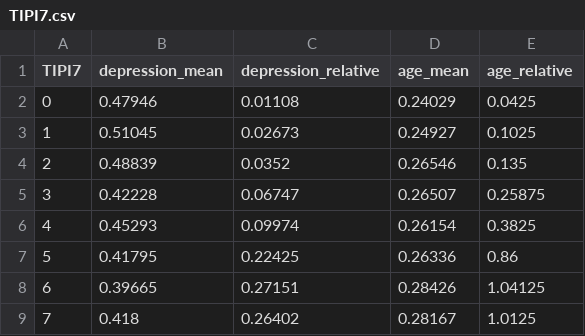
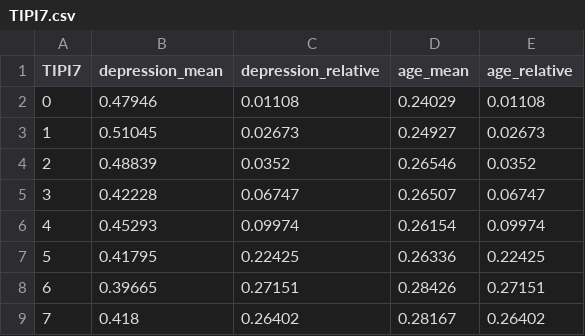
Before and after one commit to hhyao00/datasets, a CSV file: summary_stats/TIPI7.csv, drawn as a sheet.

```diff
--- a/summary_stats/TIPI7.csv
+++ b/summary_stats/TIPI7.csv
@@ -1,9 +1,9 @@
 TIPI7,depression_mean,depression_relative,age_mean,age_relative
-0,0.47946,0.01108,0.24029,0.0425
-1,0.51045,0.02673,0.24927,0.1025
-2,0.48839,0.0352,0.26546,0.135
-3,0.42228,0.06747,0.26507,0.25875
-4,0.45293,0.09974,0.26154,0.3825
-5,0.41795,0.22425,0.26336,0.86
-6,0.39665,0.27151,0.28426,1.04125
-7,0.418,0.26402,0.28167,1.0125
+0,0.47946,0.01108,0.24029,0.01108
+1,0.51045,0.02673,0.24927,0.02673
+2,0.48839,0.0352,0.26546,0.0352
+3,0.42228,0.06747,0.26507,0.06747
+4,0.45293,0.09974,0.26154,0.09974
+5,0.41795,0.22425,0.26336,0.22425
+6,0.39665,0.27151,0.28426,0.27151
+7,0.418,0.26402,0.28167,0.26402
```
Also changed, not shown: summary_stats/TIPI3.csv, summary_stats/country.csv, 23 other files.
